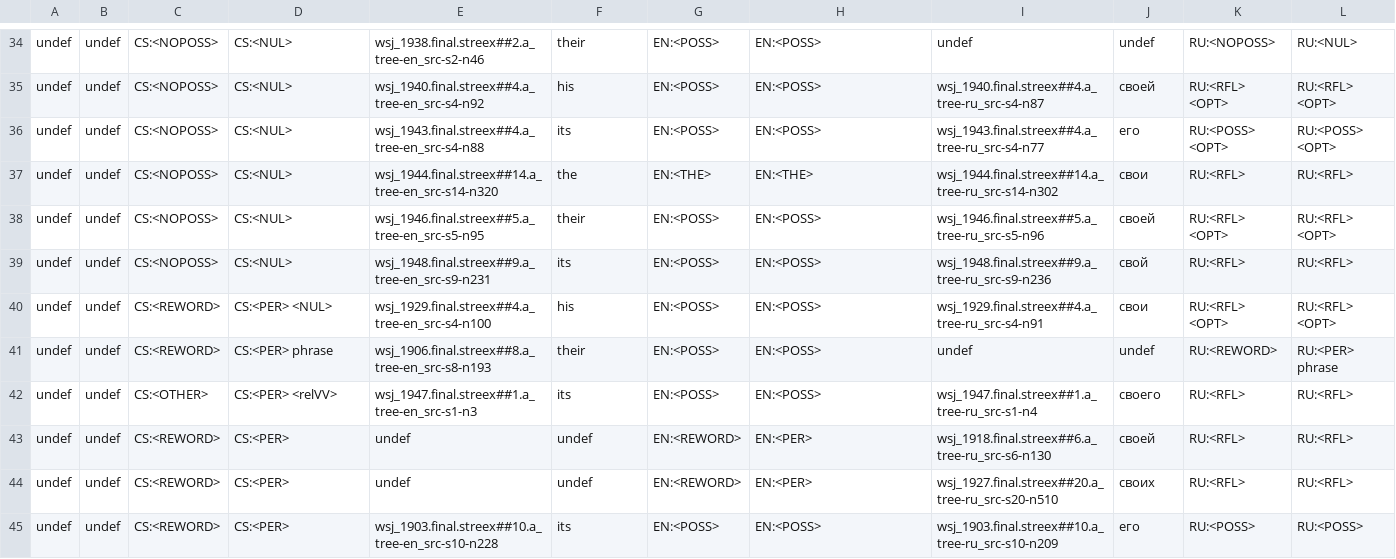
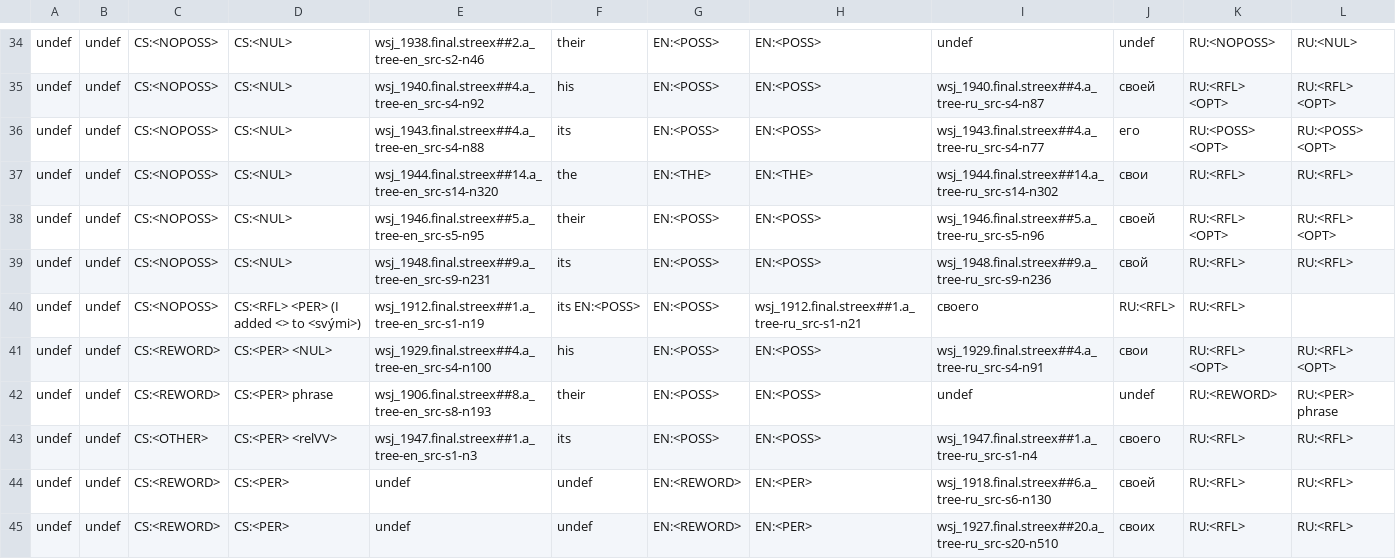
Before and after one commit to ufal/align_coref, a TSV file: new_annot/bootstrap/all.filtered.summary.fixed.tsv, drawn as a sheet; only a part is shown, gaps mark what is left out; the shorter side is filled out with more unchanged rows; the diff names each change by its address in the sheet, - before the commit and + after, or states it on an @@ line.

Commit message:
the example considered as wrongly annotated, returned back

```diff
--- a/new_annot/bootstrap/all.filtered.summary.fixed.tsv
+++ b/new_annot/bootstrap/all.filtered.summary.fixed.tsv
+row 40: undef | undef | CS:<NOPOSS> | CS:<RFL> <PER> (I added <> to <svými>) | wsj_1912.final.streex##1.a_tree-en_src-s1-n19 | its EN:<POSS> | EN:<POSS> | wsj_1912.final.streex##1.a_tree-ru_src-s1-n21 | своего | RU:<RFL> | RU:<RFL>
```
